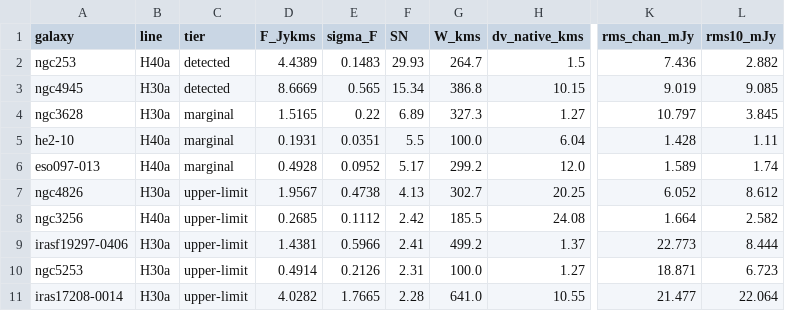
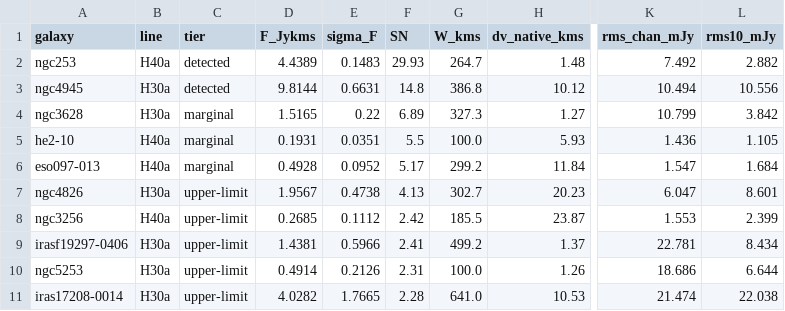
Before and after one commit to hou-physics/alma-hrl-thesis-code, a CSV file: tables/master_table.csv, drawn as a sheet; only a part is shown, gaps mark what is left out; the diff covers the shown part only; the diff names each change by its address in the sheet, - before the commit and + after, or states it on an @@ line.

Commit message:
tables: NGC 4945 re-measurement (PB fix, 2026-09-10) and channel-count fix of the master-table RMS columns; sync master-table script

```diff
--- a/tables/master_table.csv
+++ b/tables/master_table.csv
-H2 (dv_native_kms): 1.5
+H2 (dv_native_kms): 1.48
-K2 (rms_chan_mJy): 7.436
+K2 (rms_chan_mJy): 7.492
-D3 (F_Jykms): 8.6669
+D3 (F_Jykms): 9.8144
-E3 (sigma_F): 0.565
+E3 (sigma_F): 0.6631
-F3 (SN): 15.34
+F3 (SN): 14.8
-H3 (dv_native_kms): 10.15
+H3 (dv_native_kms): 10.12
-K3 (rms_chan_mJy): 9.019
+K3 (rms_chan_mJy): 10.494
-L3 (rms10_mJy): 9.085
+L3 (rms10_mJy): 10.556
-K4 (rms_chan_mJy): 10.797
+K4 (rms_chan_mJy): 10.799
-L4 (rms10_mJy): 3.845
+L4 (rms10_mJy): 3.842
-H5 (dv_native_kms): 6.04
+H5 (dv_native_kms): 5.93
-K5 (rms_chan_mJy): 1.428
+K5 (rms_chan_mJy): 1.436
-L5 (rms10_mJy): 1.11
+L5 (rms10_mJy): 1.105
-H6 (dv_native_kms): 12.0
+H6 (dv_native_kms): 11.84
-K6 (rms_chan_mJy): 1.589
+K6 (rms_chan_mJy): 1.547
-L6 (rms10_mJy): 1.74
+L6 (rms10_mJy): 1.684
-H7 (dv_native_kms): 20.25
+H7 (dv_native_kms): 20.23
-K7 (rms_chan_mJy): 6.052
+K7 (rms_chan_mJy): 6.047
-L7 (rms10_mJy): 8.612
+L7 (rms10_mJy): 8.601
-H8 (dv_native_kms): 24.08
+H8 (dv_native_kms): 23.87
-K8 (rms_chan_mJy): 1.664
+K8 (rms_chan_mJy): 1.553
-L8 (rms10_mJy): 2.582
+L8 (rms10_mJy): 2.399
-K9 (rms_chan_mJy): 22.773
+K9 (rms_chan_mJy): 22.781
-L9 (rms10_mJy): 8.444
+L9 (rms10_mJy): 8.434
-H10 (dv_native_kms): 1.27
+H10 (dv_native_kms): 1.26
-K10 (rms_chan_mJy): 18.871
+K10 (rms_chan_mJy): 18.686
-L10 (rms10_mJy): 6.723
+L10 (rms10_mJy): 6.644
-H11 (dv_native_kms): 10.55
+H11 (dv_native_kms): 10.53
-K11 (rms_chan_mJy): 21.477
+K11 (rms_chan_mJy): 21.474
-L11 (rms10_mJy): 22.064
+L11 (rms10_mJy): 22.038
```
Also changed, not shown: 84 edited cells elsewhere in this file, tables/source_table.csv, tables/stage2_flux.csv, 2 other files.
